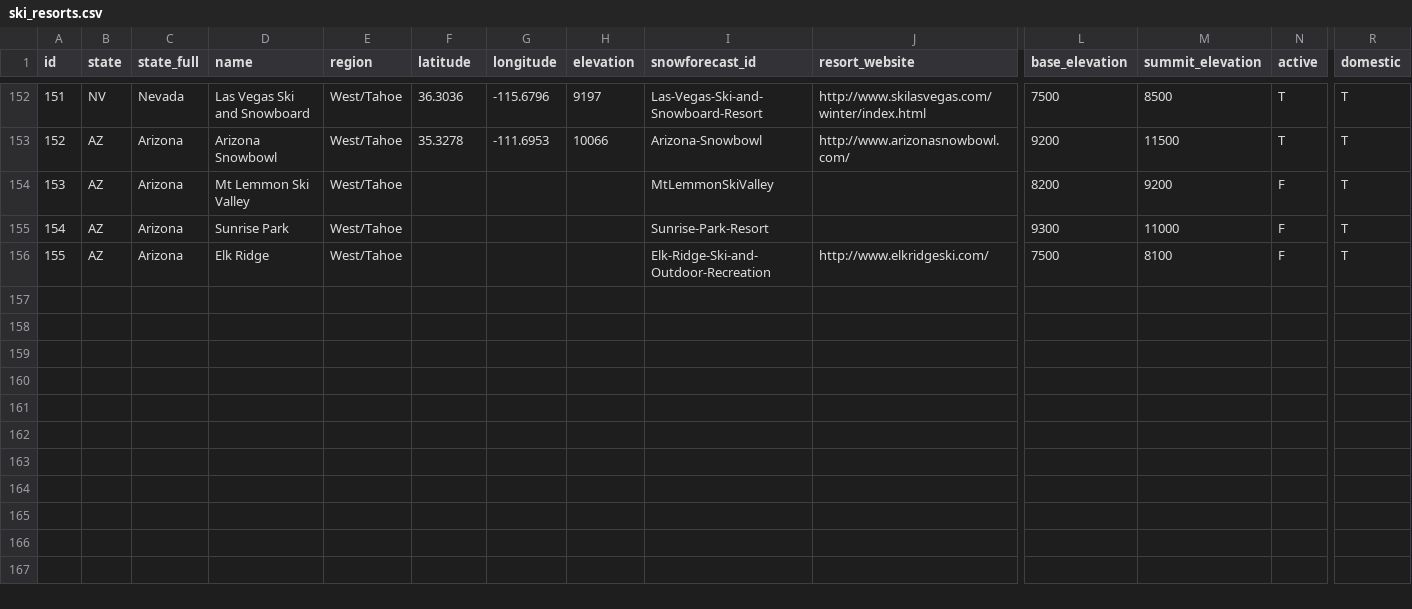
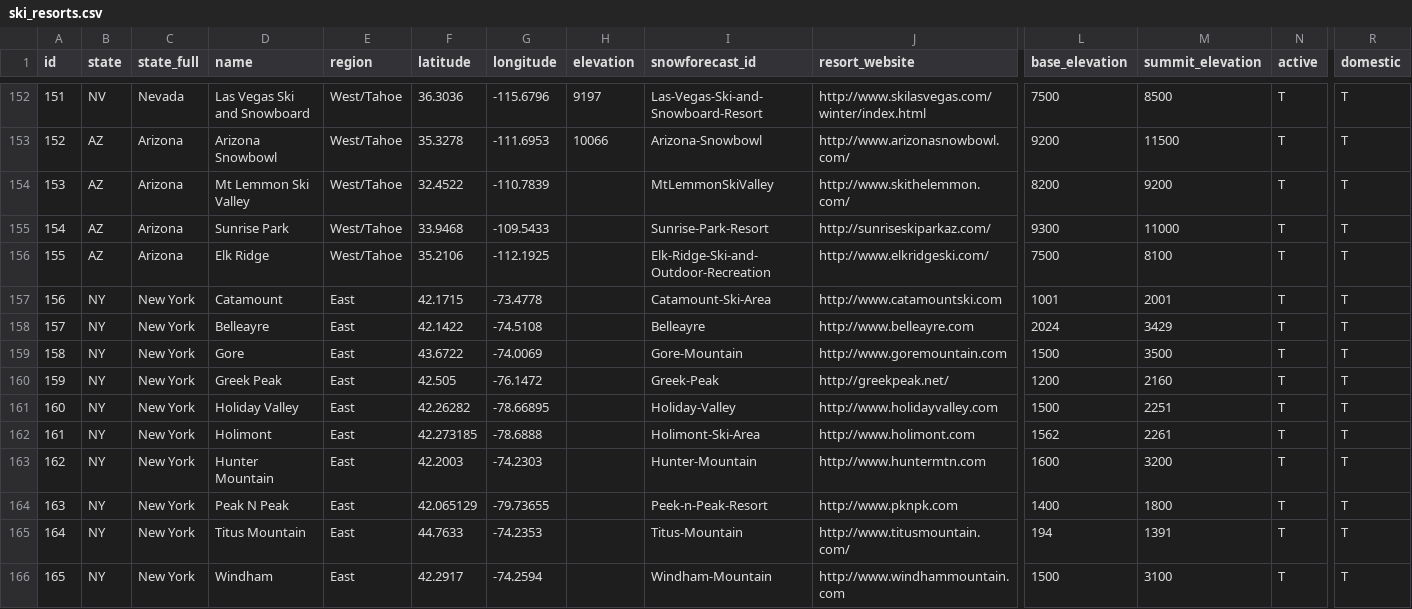
Before and after one commit to eric-fahsl/wsis, a CSV file: python/ski_resorts.csv, drawn as a sheet; only a part is shown, gaps mark what is left out; rows hold the shown columns only; the diff names each change by its address in the sheet, - before the commit and + after, or states it on an @@ line.

Commit message:
updated resorts

```diff
--- a/python/ski_resorts.csv
+++ b/python/ski_resorts.csv
-F154 (latitude): (empty)
+F154 (latitude): 32.4522
-G154 (longitude): (empty)
+G154 (longitude): -110.7839
-J154 (resort_website): (empty)
+J154 (resort_website): http://www.skithelemmon.com/
-N154:N156 (active): F
+N154:N156 (active): T
-F155 (latitude): (empty)
+F155 (latitude): 33.9468
-G155 (longitude): (empty)
+G155 (longitude): -109.5433
-J155 (resort_website): (empty)
+J155 (resort_website): http://sunriseskiparkaz.com/
-F156 (latitude): (empty)
+F156 (latitude): 35.2106
-G156 (longitude): (empty)
+G156 (longitude): -112.1925
+row 157: 156 | NY | New York | Catamount | East | 42.1715 | -73.4778 |  | Catamount-Ski-Area | http://www.catamountski.com | 1001 | 2001 | T | T
+row 158: 157 | NY | New York | Belleayre | East | 42.1422 | -74.5108 |  | Belleayre | http://www.belleayre.com | 2024 | 3429 | T | T
+row 159: 158 | NY | New York | Gore | East | 43.6722 | -74.0069 |  | Gore-Mountain | http://www.goremountain.com | 1500 | 3500 | T | T
+row 160: 159 | NY | New York | Greek Peak | East | 42.505 | -76.1472 |  | Greek-Peak | http://greekpeak.net/ | 1200 | 2160 | T | T
+row 161: 160 | NY | New York | Holiday Valley | East | 42.26282 | -78.66895 |  | Holiday-Valley | http://www.holidayvalley.com | 1500 | 2251 | T | T
+row 162: 161 | NY | New York | Holimont | East | 42.273185 | -78.6888 |  | Holimont-Ski-Area | http://www.holimont.com | 1562 | 2261 | T | T
+row 163: 162 | NY | New York | Hunter Mountain | East | 42.2003 | -74.2303 |  | Hunter-Mountain | http://www.huntermtn.com | 1600 | 3200 | T | T
+row 164: 163 | NY | New York | Peak N Peak | East | 42.065129 | -79.73655 |  | Peek-n-Peak-Resort | http://www.pknpk.com | 1400 | 1800 | T | T
+row 165: 164 | NY | New York | Titus Mountain | East | 44.7633 | -74.2353 |  | Titus-Mountain | http://www.titusmountain.com/ | 194 | 1391 | T | T
+row 166: 165 | NY | New York | Windham | East | 42.2917 | -74.2594 |  | Windham-Mountain | http://www.windhammountain.com | 1500 | 3100 | T | T
```
Also changed, not shown: 2 other files.
